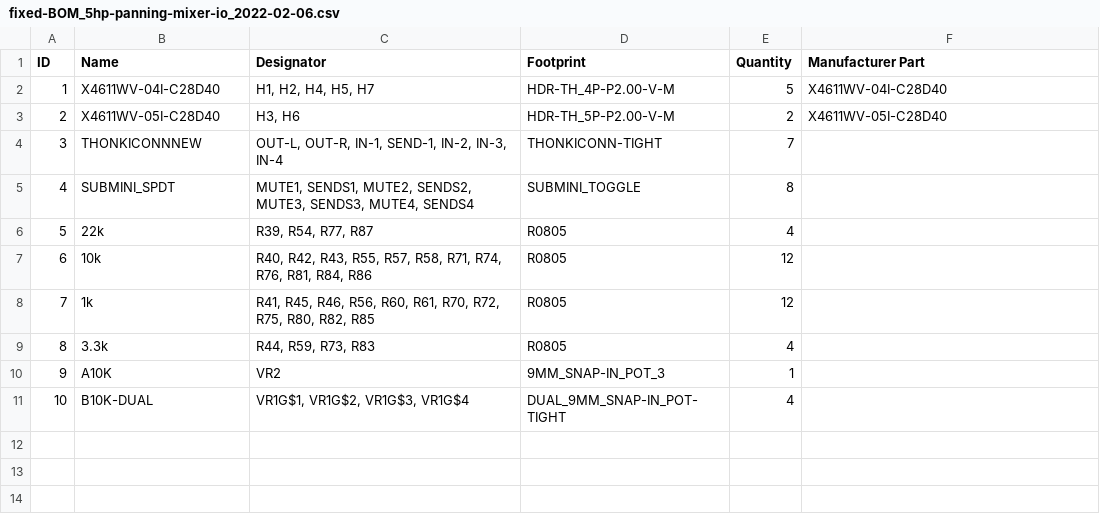
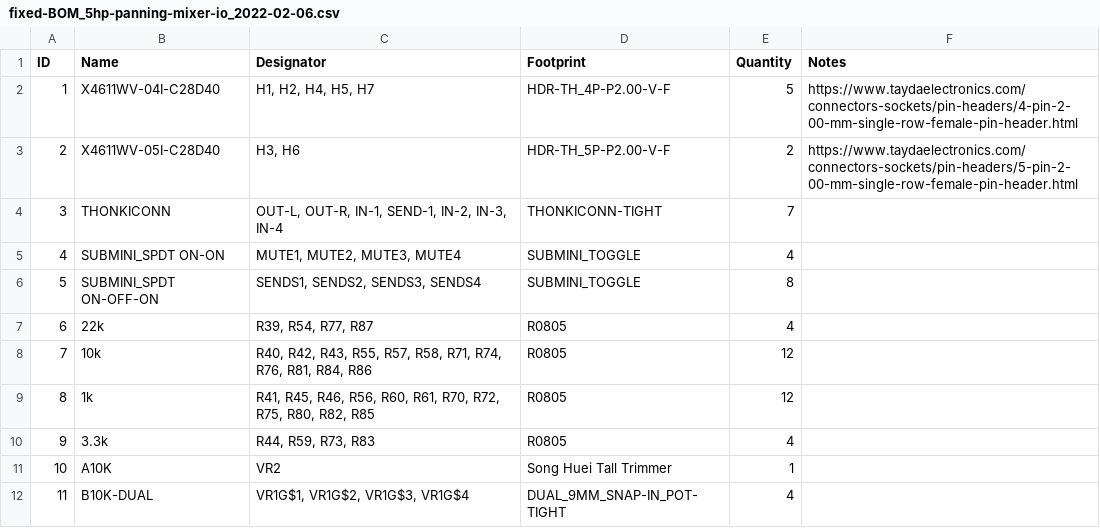
Before and after one commit to 508-loop-detected/5hp-stereomix, a CSV file: fixed-BOM_5hp-panning-mixer-io_2022-02-06.csv, drawn as a sheet; addresses are those after the commit; the diff names each change by its address in the sheet, - before the commit and + after, or states it on an @@ line.

```diff
--- a/fixed-BOM_5hp-panning-mixer-io_2022-02-06.csv
+++ b/fixed-BOM_5hp-panning-mixer-io_2022-02-06.csv
-F1: Manufacturer Part
+F1: Notes
-D2 (Footprint): HDR-TH_4P-P2.00-V-M
+D2 (Footprint): HDR-TH_4P-P2.00-V-F
-F2 (Notes): X4611WV-04I-C28D40
+F2 (Notes): https://www.taydaelectronics.com/connectors-sockets/pin-headers/4-pin-2-00-mm-single-row-female-pin-header.html
-D3 (Footprint): HDR-TH_5P-P2.00-V-M
+D3 (Footprint): HDR-TH_5P-P2.00-V-F
-F3 (Notes): X4611WV-05I-C28D40
+F3 (Notes): https://www.taydaelectronics.com/connectors-sockets/pin-headers/5-pin-2-00-mm-single-row-female-pin-header.html
-B4 (Name): THONKICONNNEW
+B4 (Name): THONKICONN
+row 5: 4 | SUBMINI_SPDT ON-ON | MUTE1, MUTE2, MUTE3, MUTE4 | SUBMINI_TOGGLE | 4
@@ column A (ID) renumbered from row 6 down @@
-B6 (Name): SUBMINI_SPDT
+B6 (Name): SUBMINI_SPDT ON-OFF-ON
-C6 (Designator): MUTE1, SENDS1, MUTE2, SENDS2, MUTE3, SENDS3, MUTE4, SENDS4
+C6 (Designator): SENDS1, SENDS2, SENDS3, SENDS4
-D11 (Footprint): 9MM_SNAP-IN_POT_3
+D11 (Footprint): Song Huei Tall Trimmer
```
Also changed, not shown: fixed-BOM_5hp-panning-mixer_2022-02-06.csv.
